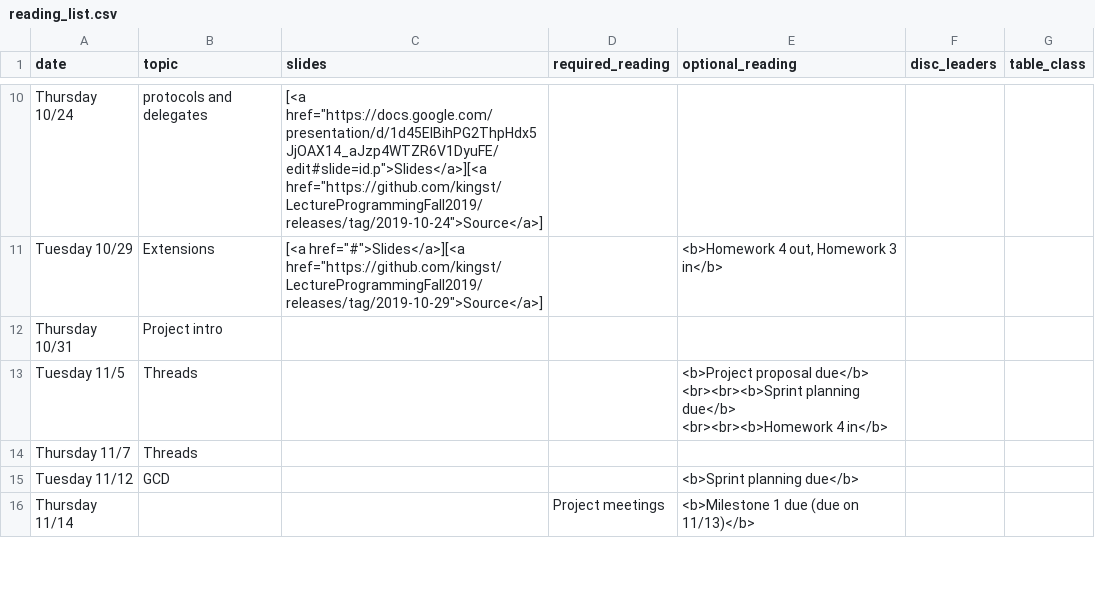
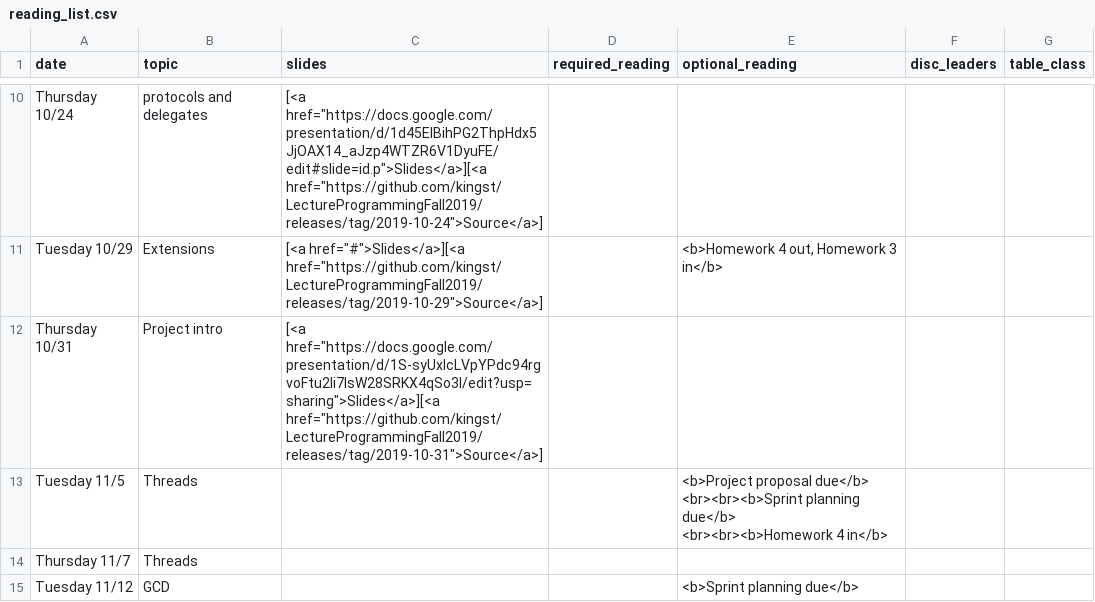
Before and after one commit to kingst/kingst-ucdavis, a CSV file: classes/f19-ecs189e/reading_list.csv, drawn as a sheet; only a part is shown, gaps mark what is left out; the shorter side is filled out with more unchanged rows.

Commit message:
Bump reading list

```diff
--- a/classes/f19-ecs189e/reading_list.csv
+++ b/classes/f19-ecs189e/reading_list.csv
@@ -27,3 +27,3 @@ Thursday 10/24,protocols and delegates,"[<a href=""https://docs.google.com/prese
 Tuesday 10/29,Extensions,"[<a href=""#"">Slides</a>][<a href=""https://github.com/kingst/LectureProgrammingFall2019/releases/tag/2019-10-29"">Source</a>]",,"<b>Homework 4 out, Homework 3 in</b>",,
-Thursday 10/31,Project intro,,,,,
+Thursday 10/31,Project intro,"[<a href=""https://docs.google.com/presentation/d/1S-syUxlcLVpYPdc94rgvoFtu2li7IsW28SRKX4qSo3I/edit?usp=sharing"">Slides</a>][<a href=""https://github.com/kingst/LectureProgrammingFall2019/releases/tag/2019-10-31"">Source</a>]",,,,
 Tuesday 11/5,Threads,,,"<b>Project proposal due</b>
```
